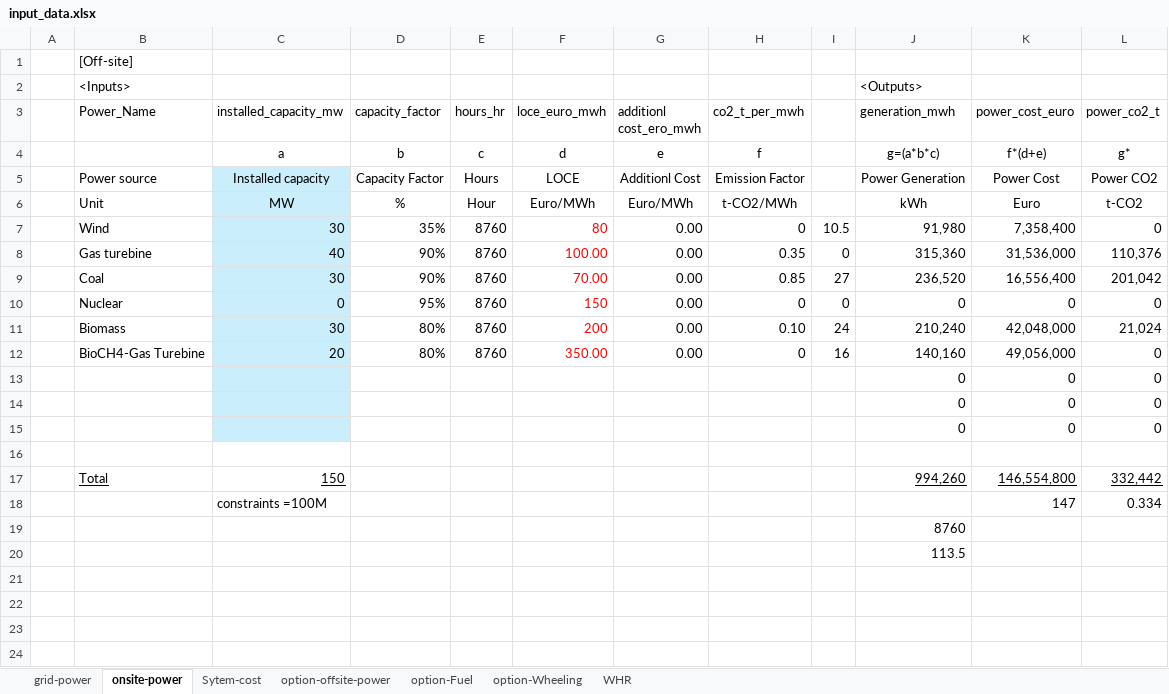
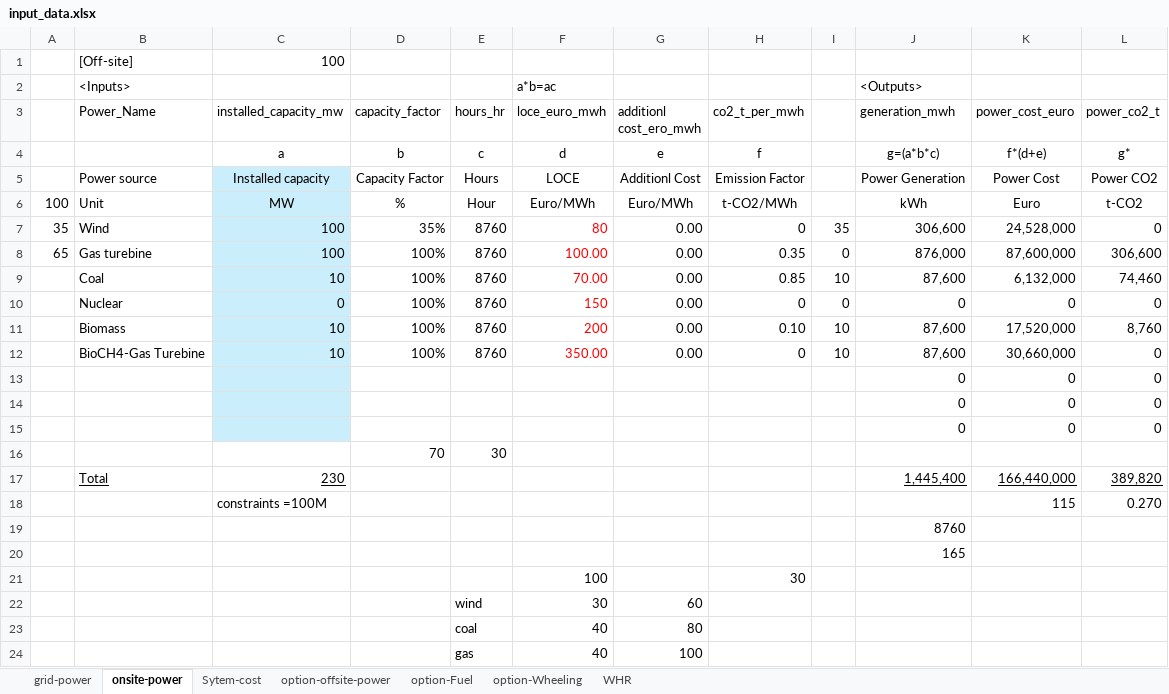
Before and after one commit to ians0714/EnergyProject, an Excel workbook: data/input_data.xlsx, sheet onsite-power, drawn as a sheet; only a part is shown; values as stored, in another font and other column widths than the file's, no borders; removed rows and columns are numbered as before the commit, all else as after; the diff covers the shown part only; the diff names each change by its address in the sheet, - before the commit and + after, or states it on an @@ line.

```diff
--- a/data/input_data.xlsx (sheet onsite-power)
+++ b/data/input_data.xlsx (sheet onsite-power)
-C1 (installed_capacity_mw): (empty)
+C1 (installed_capacity_mw): 100
-F2 (loce_euro_mwh): (empty)
+F2 (loce_euro_mwh): a*b=ac
-A6: (empty)
+A6: 100
-A7: (empty)
+A7: 35
-C7 (installed_capacity_mw): 30
+C7 (installed_capacity_mw): 100
-I7: 10.5
+I7: 35
-J7 (generation_mwh): 91,980
+J7 (generation_mwh): 306,600
-K7 (power_cost_euro): 7,358,400
+K7 (power_cost_euro): 24,528,000
-A8: (empty)
+A8: 65
-C8 (installed_capacity_mw): 40
+C8 (installed_capacity_mw): 100
-D8 (capacity_factor): 90%
+D8 (capacity_factor): 100%
-J8 (generation_mwh): 315,360
+J8 (generation_mwh): 876,000
-K8 (power_cost_euro): 31,536,000
+K8 (power_cost_euro): 87,600,000
-L8 (power_co2_t): 110,376
+L8 (power_co2_t): 306,600
-row 9:  | Coal | 30 | 90% | 8760 | 70.00 | 0.00 | 0.85 | 27 | 236,520 | 16,556,400 | 201,042
+row 9:  | Coal | 10 | 100% | 8760 | 70.00 | 0.00 | 0.85 | 10 | 87,600 | 6,132,000 | 74,460
-D10 (capacity_factor): 95%
+D10 (capacity_factor): 100%
-row 11:  | Biomass | 30 | 80% | 8760 | 200 | 0.00 | 0.10 | 24 | 210,240 | 42,048,000 | 21,024
+row 11:  | Biomass | 10 | 100% | 8760 | 200 | 0.00 | 0.10 | 10 | 87,600 | 17,520,000 | 8,760
-C12 (installed_capacity_mw): 20
+C12 (installed_capacity_mw): 10
-D12 (capacity_factor): 80%
+D12 (capacity_factor): 100%
-I12: 16
+I12: 10
-J12 (generation_mwh): 140,160
+J12 (generation_mwh): 87,600
-K12 (power_cost_euro): 49,056,000
+K12 (power_cost_euro): 30,660,000
-row 16: (empty)
+row 16:  |  |  | 70 | 30
-row 17:  | Total | 150 |  |  |  |  |  |  | 994,260 | 146,554,800 | 332,442
-row 18:  |  | constraints =100M |  |  |  |  |  |  |  | 147 | 0.334
+row 17:  | Total | 230 |  |  |  |  |  |  | 1,445,400 | 166,440,000 | 389,820
+row 18:  |  | constraints =100M |  |  |  |  |  |  |  | 115 | 0.270
-J20 (generation_mwh): 113.5
+J20 (generation_mwh): 165
+row 21:  |  |  |  |  | 100 |  | 30
+row 22:  |  |  |  | wind | 30 | 60
+row 23:  |  |  |  | coal | 40 | 80
+row 24:  |  |  |  | gas | 40 | 100
```
Also changed, not shown: 1 added row elsewhere in this sheet, sheet Sytem-cost, 4 other files.
